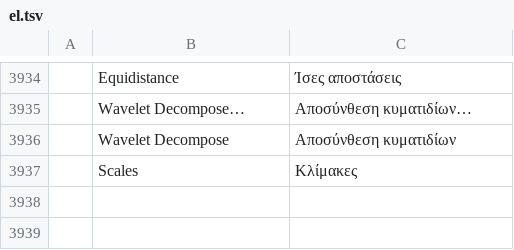
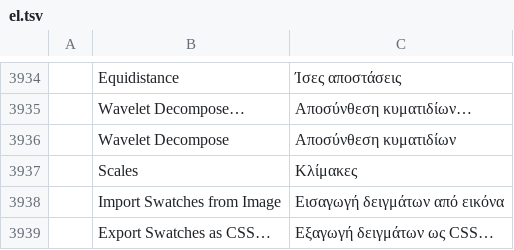
Before and after one commit to redrob-labs/redrob-canvas, a TSV file: crafts/photocraft/crates/ui-egui/src/i18n/el.tsv, drawn as a sheet; only a part is shown, gaps mark what is left out; the diff names each change by its address in the sheet, - before the commit and + after, or states it on an @@ line.

```diff
--- a/crafts/photocraft/crates/ui-egui/src/i18n/el.tsv
+++ b/crafts/photocraft/crates/ui-egui/src/i18n/el.tsv
+row 3938:  | Import Swatches from Image | Εισαγωγή δειγμάτων από εικόνα
+row 3939:  | Export Swatches as CSS… | Εξαγωγή δειγμάτων ως CSS…
```
Also changed, not shown: crafts/photocraft/crates/ui-egui/src/i18n/ja.tsv, crafts/photocraft/crates/ui-egui/src/i18n/ko.tsv, 20 other files.
